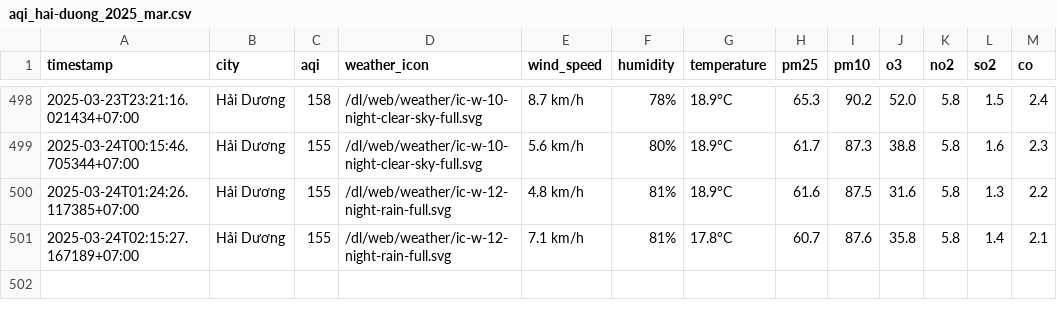
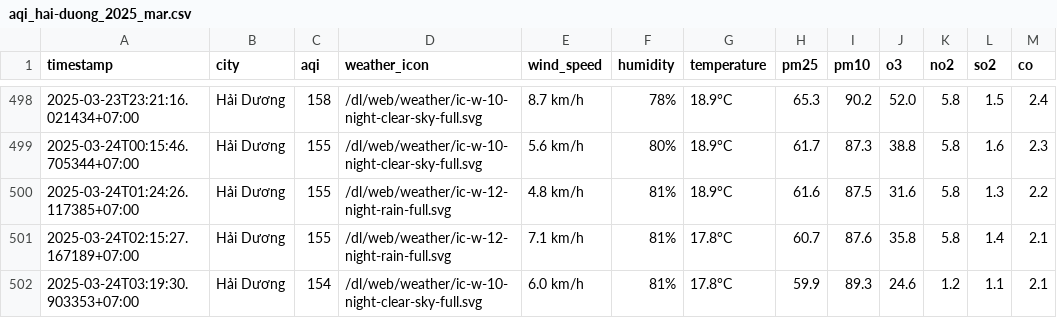
Before and after one commit to dothang08/thu_nghiem, a CSV file: result/hai-duong/aqi_hai-duong_2025_mar.csv, drawn as a sheet; only a part is shown, gaps mark what is left out; the diff names each change by its address in the sheet, - before the commit and + after, or states it on an @@ line.

```diff
--- a/result/hai-duong/aqi_hai-duong_2025_mar.csv
+++ b/result/hai-duong/aqi_hai-duong_2025_mar.csv
+row 502: 2025-03-24T03:19:30.903353+07:00 | Hải Dương | 154 | /dl/web/weather/ic-w-10-night-clear-sky-full.svg | 6.0 km/h | 81% | 17.8°C | 59.9 | 89.3 | 24.6 | 1.2 | 1.1 | 2.1
```
Also changed, not shown: aqi_selected_cities.csv, result/hai-phong/aqi_hai-phong_2025_mar.csv, 10 other files.
